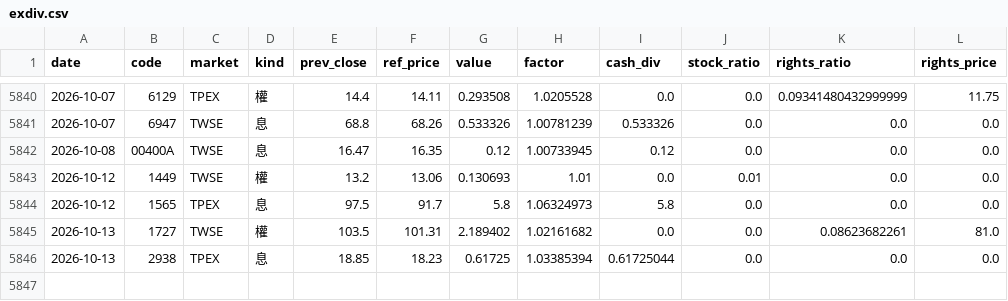
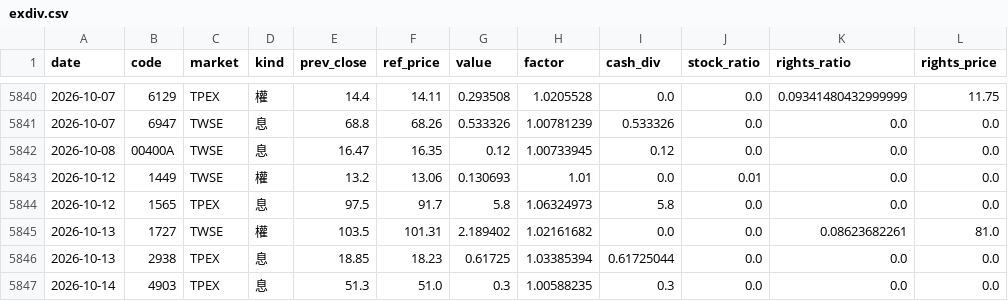
Before and after one commit to stevenhsiehsheng-ctrl/tw-stock-screener, a CSV file: data/extras/exdiv.csv, drawn as a sheet; only a part is shown, gaps mark what is left out; the diff names each change by its address in the sheet, - before the commit and + after, or states it on an @@ line.

```diff
--- a/data/extras/exdiv.csv
+++ b/data/extras/exdiv.csv
+row 5847: 2026-10-14 | 4903 | TPEX | 息 | 51.3 | 51.0 | 0.3 | 1.00588235 | 0.3 | 0.0 | 0.0 | 0.0
```
Also changed, not shown: data/extras/corp_actions.csv, data/extras/exdiv_upcoming.csv, 45 other files.
